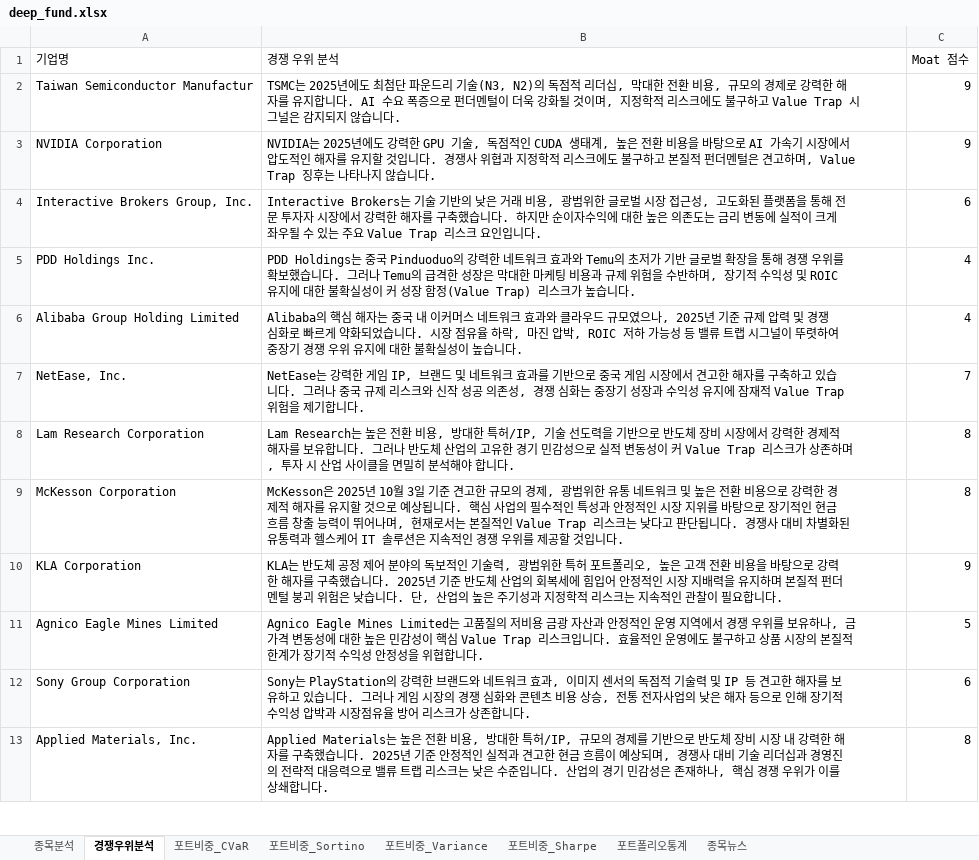
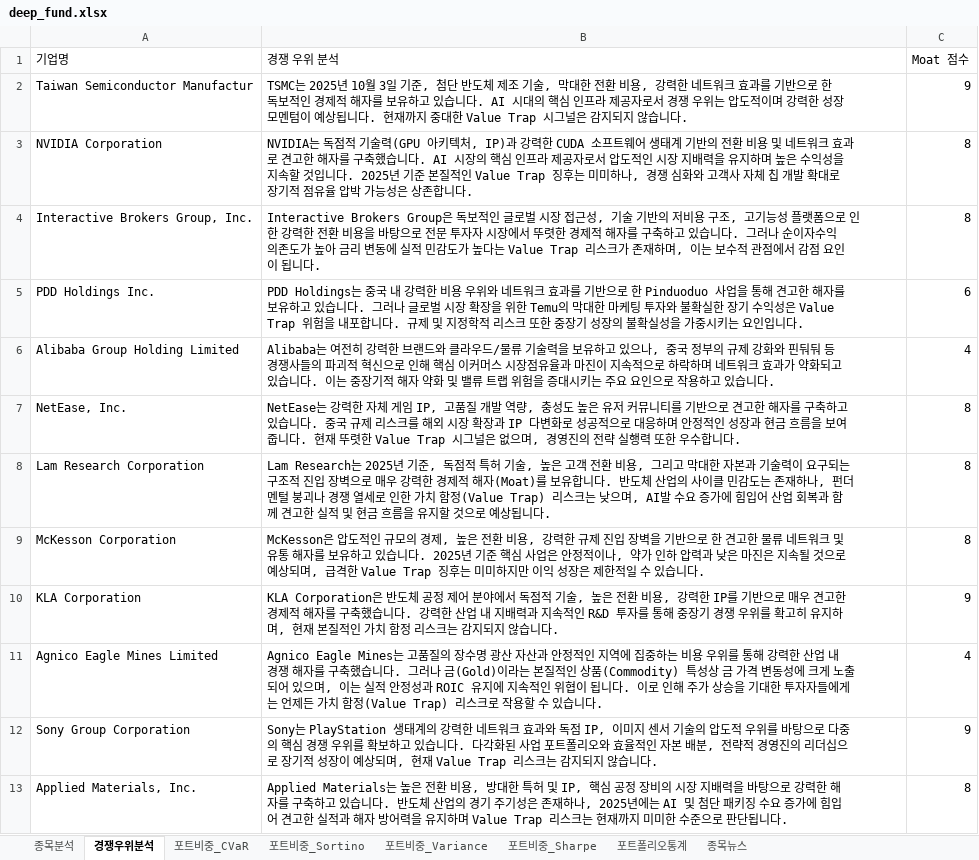
Before and after one commit to aravaca/DeepFund, an Excel workbook: backend/deep_fund.xlsx, sheet 경쟁우위분석, drawn as a sheet; only a part is shown; values as stored, in another font and other column widths than the file's, no borders; table styles not drawn; the diff covers the shown part only; the diff names each change by its address in the sheet, - before the commit and + after, or states it on an @@ line.

```diff
--- a/backend/deep_fund.xlsx (sheet 경쟁우위분석)
+++ b/backend/deep_fund.xlsx (sheet 경쟁우위분석)
-B2 (경쟁 우위 분석): …는 2025년에도 최첨단 파운드리 기술(N3, N2)의 독점적 리더십, 막대한 전환 비용, 규모의 경제로 강력한 해자를 유지합니다. AI 수요 폭증으로 펀더멘털이 더욱 강화될 것이며, 지정학적 리스크에도 불구하고 Value Trap 시…
+B2 (경쟁 우위 분석): …는 2025년 10월 3일 기준, 첨단 반도체 제조 기술, 막대한 전환 비용, 강력한 네트워크 효과를 기반으로 한 독보적인 경제적 해자를 보유하고 있습니다. AI 시대의 핵심 인프라 제공자로서 경쟁 우위는 압도적이며 강력한 성장 모멘텀이 예상됩니다. 현재까지 중대한 Value Trap 시…
-B3 (경쟁 우위 분석): NVIDIA는 2025년에도 강력한 GPU 기술, 독점적인 CUDA 생태계, 높은 전환 비용을 바탕으로 AI 가속기 시장에서 압도적인 해자를 유지할 것입니다. 경쟁사 위협과 지정학적 리스크에도 불구하고 본질적 펀더멘털은 견고하며, Value Trap 징후는 나타나지 않습니다.
+B3 (경쟁 우위 분석): NVIDIA는 독점적 기술력(GPU 아키텍처, IP)과 강력한 CUDA 소프트웨어 생태계 기반의 전환 비용 및 네트워크 효과로 견고한 해자를 구축했습니다. AI 시장의 핵심 인프라 제공자로서 압도적인 시장 지배력을 유지하며 높은 수익성을 지속할 것입니다. 2025년 기준 본질적인 Value Trap 징후는 미미하나, 경쟁 심화와 고객사 자체 칩 개발 확대로 장기적 점유율 압박 가능성은 상존합니다.
-C3 (Moat 점수): 9
+C3 (Moat 점수): 8
-B4 (경쟁 우위 분석): Interactive Brokers는 기술 기반의 낮은 거래 비용, 광범위한 글로벌 시장 접근성, 고도화된 플랫폼을 통해 전문 투자자 시장에서 강력한 해자를 구축했습니다. 하지만 순이자수익에 대한 높은 의존도는 금리 변동에 실적이 크게 좌우될 수 있는 주요 Value Trap 리스크 요인입니다.
+B4 (경쟁 우위 분석): Interactive Brokers Group은 독보적인 글로벌 시장 접근성, 기술 기반의 저비용 구조, 고기능성 플랫폼으로 인한 강력한 전환 비용을 바탕으로 전문 투자자 시장에서 뚜렷한 경제적 해자를 구축하고 있습니다. 그러나 순이자수익 의존도가 높아 금리 변동에 실적 민감도가 높다는 Value Trap 리스크가 존재하며, 이는 보수적 관점에서 감점 요인이 됩니다.
-C4 (Moat 점수): 6
+C4 (Moat 점수): 8
-B5 (경쟁 우위 분석): …중국 Pinduoduo의 강력한 네트워크 효과와 Temu의 초저가 기반 글로벌 확장을 통해 경쟁 우위를 확보했습니다. 그러나 Temu의 급격한 성장은 막대한 마케팅 비용과 규제 위험을 수반하며, 장기적 수익성 및 ROIC 유지에 대한 불확실성이 커 성장 함정(Value Trap) 리스크가 높습니다.
+B5 (경쟁 우위 분석): …중국 내 강력한 비용 우위와 네트워크 효과를 기반으로 한 Pinduoduo 사업을 통해 견고한 해자를 보유하고 있습니다. 그러나 글로벌 시장 확장을 위한 Temu의 막대한 마케팅 투자와 불확실한 장기 수익성은 Value Trap 위험을 내포합니다. 규제 및 지정학적 리스크 또한 중장기 성장의 불확실성을 가중시키는 요인입니다.
-C5 (Moat 점수): 4
+C5 (Moat 점수): 6
-B6 (경쟁 우위 분석): Alibaba의 핵심 해자는 중국 내 이커머스 네트워크 효과와 클라우드 규모였으나, 2025년 기준 규제 압력 및 경쟁 심화로 빠르게 약화되었습니다. 시장 점유율 하락, 마진 압박, ROIC 저하 가능성 등 밸류 트랩 시그널이 뚜렷하여 중장기 경쟁 우위 유지에 대한 불확실성이 높습니다.
+B6 (경쟁 우위 분석): Alibaba는 여전히 강력한 브랜드와 클라우드/물류 기술력을 보유하고 있으나, 중국 정부의 규제 강화와 핀둬둬 등 경쟁사들의 파괴적 혁신으로 인해 핵심 이커머스 시장점유율과 마진이 지속적으로 하락하며 네트워크 효과가 약화되고 있습니다. 이는 중장기적 해자 약화 및 밸류 트랩 위험을 증대시키는 주요 요인으로 작용하고 있습니다.
-B7 (경쟁 우위 분석): …강력한 게임 IP, 브랜드 및 네트워크 효과를 기반으로 중국 게임 시장에서 견고한 해자를 구축하고 있습니다. 그러나 중국 규제 리스크와 신작 성공 의존성, 경쟁 심화는 중장기 성장과 수익성 유지에 잠재적 Value Trap 위험을 제기합니다.
+B7 (경쟁 우위 분석): …강력한 자체 게임 IP, 고품질 개발 역량, 충성도 높은 유저 커뮤니티를 기반으로 견고한 해자를 구축하고 있습니다. 중국 규제 리스크를 해외 시장 확장과 IP 다변화로 성공적으로 대응하며 안정적인 성장과 현금 흐름을 보여줍니다. 현재 뚜렷한 Value Trap 시그널은 없으며, 경영진의 전략 실행력 또한 우수합니다.
-C7 (Moat 점수): 7
+C7 (Moat 점수): 8
-B8 (경쟁 우위 분석): Lam Research는 높은 전환 비용, 방대한 특허/IP, 기술 선도력을 기반으로 반도체 장비 시장에서 강력한 경제적 해자를 보유합니다. 그러나 반도체 산업의 고유한 경기 민감성으로 실적 변동성이 커 Value Trap 리스크가 상존하며, 투자 시 산업 사이클을 면밀히 분석해야 합니다.
+B8 (경쟁 우위 분석): Lam Research는 2025년 기준, 독점적 특허 기술, 높은 고객 전환 비용, 그리고 막대한 자본과 기술력이 요구되는 구조적 진입 장벽으로 매우 강력한 경제적 해자(Moat)를 보유합니다. 반도체 산업의 사이클 민감도는 존재하나, 펀더멘털 붕괴나 경쟁 열세로 인한 가치 함정(Value Trap) 리스크는 낮으며, AI발 수요 증가에 힘입어 산업 회복과 함께 견고한 실적 및 현금 흐름을 유지할 것으로 예상됩니다.
-B9 (경쟁 우위 분석): McKesson은 2025년 10월 3일 기준 견고한 규모의 경제, 광범위한 유통 네트워크 및 높은 전환 비용으로 강력한 경제적 해자를 유지할 것으로 예상됩니다. 핵심 사업의 필수적인 특성과 안정적인 시장 지위를 바탕으로 장기적인 현금 흐름 창출 능력이 뛰어나며, 현재로서는 본질적인 Value Trap 리스크는 낮다고 판단됩니다. 경쟁사 대비 차별화된 유통력과 헬스케어 IT 솔루션은 지속적인 경쟁 우위를 제공할 것입니다.
+B9 (경쟁 우위 분석): McKesson은 압도적인 규모의 경제, 높은 전환 비용, 강력한 규제 진입 장벽을 기반으로 한 견고한 물류 네트워크 및 유통 해자를 보유하고 있습니다. 2025년 기준 핵심 사업은 안정적이나, 약가 인하 압력과 낮은 마진은 지속될 것으로 예상되며, 급격한 Value Trap 징후는 미미하지만 이익 성장은 제한적일 수 있습니다.
-B10 (경쟁 우위 분석): KLA는 반도체 공정 제어 분야의 독보적인 기술력, 광범위한 특허 포트폴리오, 높은 고객 전환 비용을 바탕으로 강력한 해자를 구축했습니다. 2025년 기준 반도체 산업의 회복세에 힘입어 안정적인 시장 지배력을 유지하며 본질적 펀더멘털 붕괴 위험은 낮습니다. 단, 산업의 높은 주기성과 지정학적 리스크는 지속적인 관찰이 필요합니다.
+B10 (경쟁 우위 분석): KLA Corporation은 반도체 공정 제어 분야에서 독점적 기술, 높은 전환 비용, 강력한 IP를 기반으로 매우 견고한 경제적 해자를 구축했습니다. 강력한 산업 내 지배력과 지속적인 R&D 투자를 통해 중장기 경쟁 우위를 확고히 유지하며, 현재 본질적인 가치 함정 리스크는 감지되지 않습니다.
-B11 (경쟁 우위 분석): Agnico Eagle Mines Limited는 고품질의 저비용 금광 자산과 안정적인 운영 지역에서 경쟁 우위를 보유하나, 금 가격 변동성에 대한 높은 민감성이 핵심 Value Trap 리스크입니다. 효율적인 운영에도 불구하고 상품 시장의 본질적 한계가 장기적 수익성 안정성을 위협합니다.
+B11 (경쟁 우위 분석): Agnico Eagle Mines는 고품질의 장수명 광산 자산과 안정적인 지역에 집중하는 비용 우위를 통해 강력한 산업 내 경쟁 해자를 구축했습니다. 그러나 금(Gold)이라는 본질적인 상품(Commodity) 특성상 금 가격 변동성에 크게 노출되어 있으며, 이는 실적 안정성과 ROIC 유지에 지속적인 위협이 됩니다. 이로 인해 주가 상승을 기대한 투자자들에게는 언제든 가치 함정(Value Trap) 리스크로 작용할 수 있습니다.
-C11 (Moat 점수): 5
+C11 (Moat 점수): 4
-B12 (경쟁 우위 분석): Sony는 PlayStation의 강력한 브랜드와 네트워크 효과, 이미지 센서의 독점적 기술력 및 IP 등 견고한 해자를 보유하고 있습니다. 그러나 게임 시장의 경쟁 심화와 콘텐츠 비용 상승, 전통 전자사업의 낮은 해자 등으로 인해 장기적 수익성 압박과 시장점유율 방어 리스크가 상존합니다.
+B12 (경쟁 우위 분석): Sony는 PlayStation 생태계의 강력한 네트워크 효과와 독점 IP, 이미지 센서 기술의 압도적 우위를 바탕으로 다중의 핵심 경쟁 우위를 확보하고 있습니다. 다각화된 사업 포트폴리오와 효율적인 자본 배분, 전략적 경영진의 리더십으로 장기적 성장이 예상되며, 현재 Value Trap 리스크는 감지되지 않습니다.
-C12 (Moat 점수): 6
+C12 (Moat 점수): 9
-B13 (경쟁 우위 분석): …한 특허/IP, 규모의 경제를 기반으로 반도체 장비 시장 내 강력한 해자를 구축했습니다. 2025년 기준 안정적인 실적과 견고한 현금 흐름이 예상되며, 경쟁사 대비 기술 리더십과 경영진의 전략적 대응력으로 밸류 트랩 리스크는 낮은 수준입니다. 산업의 경기 민감성은 존재하나, 핵심 경쟁 우위가 이를 상쇄합니다.
+B13 (경쟁 우위 분석): …한 특허 및 IP, 핵심 공정 장비의 시장 지배력을 바탕으로 강력한 해자를 구축하고 있습니다. 반도체 산업의 경기 주기성은 존재하나, 2025년에는 AI 및 첨단 패키징 수요 증가에 힘입어 견고한 실적과 해자 방어력을 유지하며 Value Trap 리스크는 현재까지 미미한 수준으로 판단됩니다.
```
Also changed, not shown: 107 added rows, 107 removed rows and 183 edited cells elsewhere in this sheet, sheet 종목분석, sheet 종목뉴스, sheet 포트비중_Variance, sheet 포트폴리오통계, sheet 포트비중_Sharpe, sheet 포트비중_Sortino, 1 more sheet.
